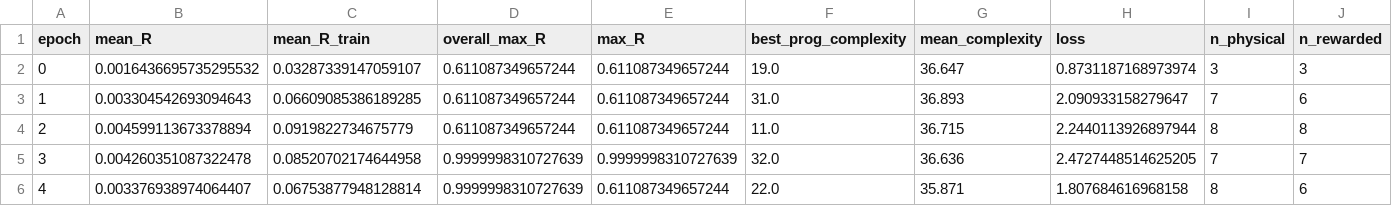
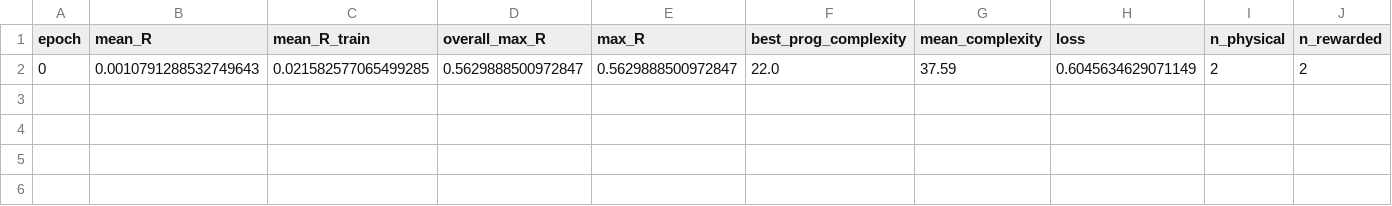
Before and after one commit to WassimTenachi/PhySO, a CSV file: Experiments-Wassim/demo_curves_data.csv, drawn as a sheet; only a part is shown; removed rows and columns are numbered as before the commit, all else as after; rows hold the shown columns only; the diff names each change by its address in the sheet, - before the commit and + after, or states it on an @@ line.

```diff
--- a/Experiments-Wassim/demo_curves_data.csv
+++ b/Experiments-Wassim/demo_curves_data.csv
-row 2: 0 | 0.0016436695735295532 | 0.03287339147059107 | 0.611087349657244 | 0.611087349657244 | 19.0 | 36.647 | 0.8731187168973974 | 3 | 3
-row 3: 1 | 0.003304542693094643 | 0.06609085386189285 | 0.611087349657244 | 0.611087349657244 | 31.0 | 36.893 | 2.090933158279647 | 7 | 6
-row 4: 2 | 0.004599113673378894 | 0.0919822734675779 | 0.611087349657244 | 0.611087349657244 | 11.0 | 36.715 | 2.2440113926897944 | 8 | 8
-row 5: 3 | 0.004260351087322478 | 0.08520702174644958 | 0.9999998310727639 | 0.9999998310727639 | 32.0 | 36.636 | 2.4727448514625205 | 7 | 7
-row 6: 4 | 0.003376938974064407 | 0.06753877948128814 | 0.9999998310727639 | 0.611087349657244 | 22.0 | 35.871 | 1.807684616968158 | 8 | 6
+row 2: 0 | 0.0010791288532749643 | 0.021582577065499285 | 0.5629888500972847 | 0.5629888500972847 | 22.0 | 37.59 | 0.6045634629071149 | 2 | 2
```
Also changed, not shown: 27 other files.
